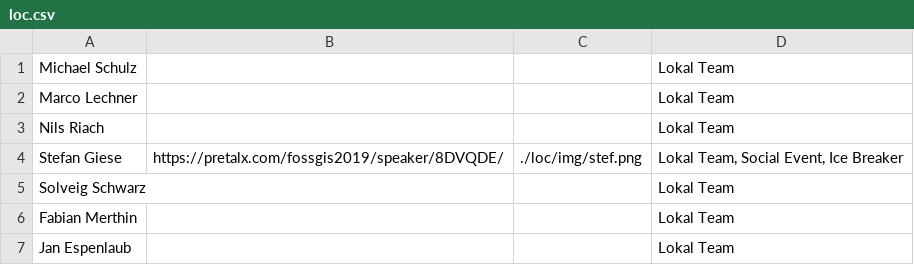
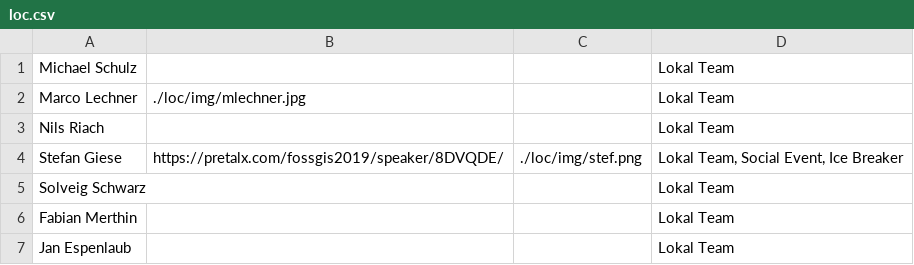
Before and after one commit to fossgis/konferenz-homepage, a CSV file: 2020/loc/loc.csv, drawn as a sheet; only a part is shown.

Commit message:
added pic of mlechner

```diff
--- a/2020/loc/loc.csv
+++ b/2020/loc/loc.csv
@@ -1,3 +1,3 @@
 Michael Schulz|||Lokal Team
-Marco Lechner|||Lokal Team
+Marco Lechner|./loc/img/mlechner.jpg||Lokal Team
 Nils Riach|||Lokal Team
```
Also changed, not shown: 1 other file.
